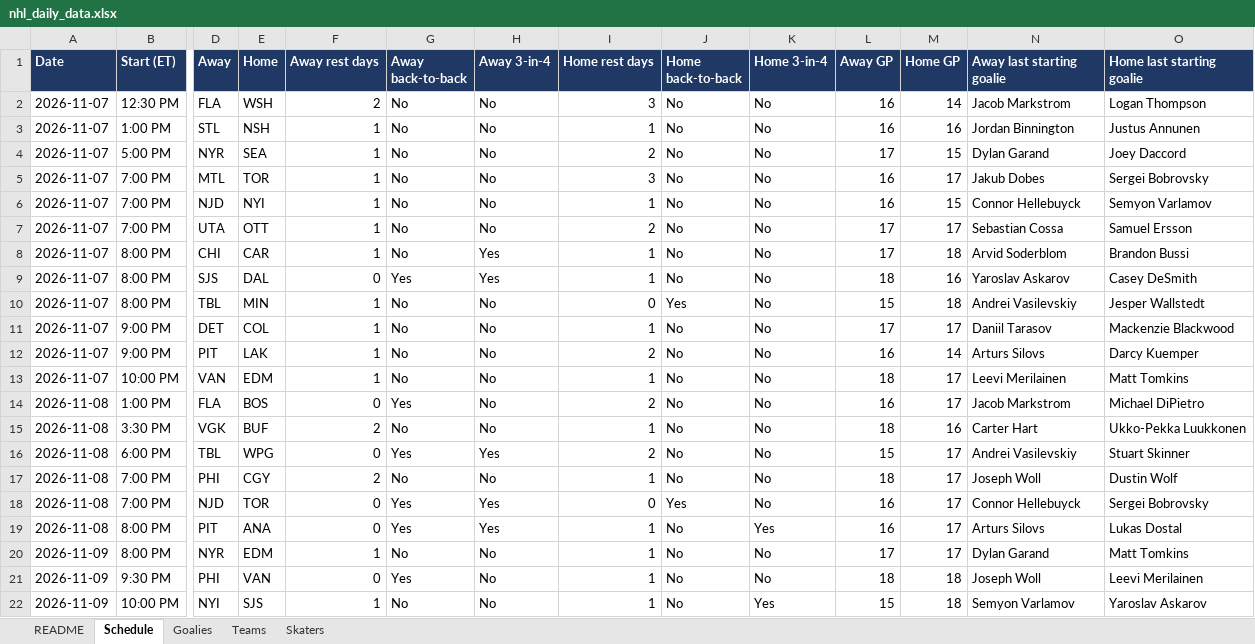
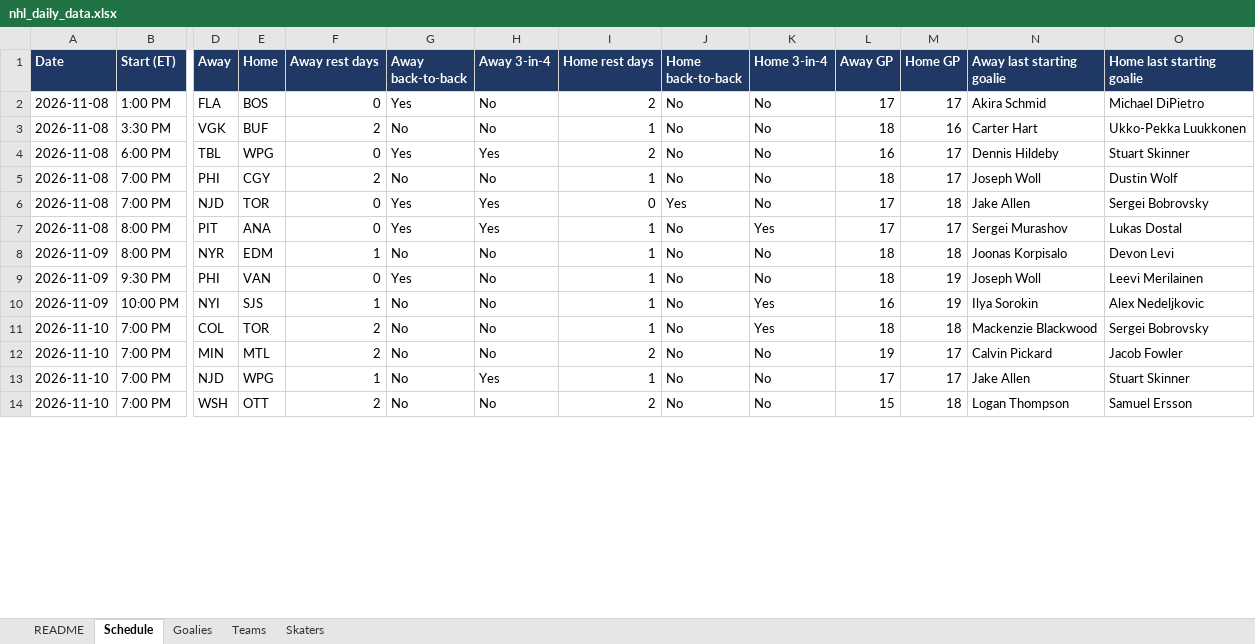
Before and after one commit to vimmer77/nhl-data, an Excel workbook: output/nhl_daily_data.xlsx, sheet Schedule, drawn as a sheet; only a part is shown, gaps mark what is left out; values as stored, in another font and other column widths than the file's, no borders; removed rows and columns are numbered as before the commit, all else as after; rows hold the shown columns only; the diff covers the shown part only; the diff names each change by its address in the sheet, - before the commit and + after, or states it on an @@ line.

```diff
--- a/output/nhl_daily_data.xlsx (sheet Schedule)
+++ b/output/nhl_daily_data.xlsx (sheet Schedule)
-row 2: 2026-11-07 | 12:30 PM | FLA | WSH | 2 | No | No | 3 | No | No | 16 | 14 | Jacob Markstrom | Logan Thompson
-row 3: 2026-11-07 | 1:00 PM | STL | NSH | 1 | No | No | 1 | No | No | 16 | 16 | Jordan Binnington | Justus Annunen
-row 4: 2026-11-07 | 5:00 PM | NYR | SEA | 1 | No | No | 2 | No | No | 17 | 15 | Dylan Garand | Joey Daccord
-row 5: 2026-11-07 | 7:00 PM | MTL | TOR | 1 | No | No | 3 | No | No | 16 | 17 | Jakub Dobes | Sergei Bobrovsky
-row 6: 2026-11-07 | 7:00 PM | NJD | NYI | 1 | No | No | 1 | No | No | 16 | 15 | Connor Hellebuyck | Semyon Varlamov
-row 7: 2026-11-07 | 7:00 PM | UTA | OTT | 1 | No | No | 2 | No | No | 17 | 17 | Sebastian Cossa | Samuel Ersson
-row 8: 2026-11-07 | 8:00 PM | CHI | CAR | 1 | No | Yes | 1 | No | No | 17 | 18 | Arvid Soderblom | Brandon Bussi
-row 9: 2026-11-07 | 8:00 PM | SJS | DAL | 0 | Yes | Yes | 1 | No | No | 18 | 16 | Yaroslav Askarov | Casey DeSmith
-row 10: 2026-11-07 | 8:00 PM | TBL | MIN | 1 | No | No | 0 | Yes | No | 15 | 18 | Andrei Vasilevskiy | Jesper Wallstedt
-row 11: 2026-11-07 | 9:00 PM | DET | COL | 1 | No | No | 1 | No | No | 17 | 17 | Daniil Tarasov | Mackenzie Blackwood
-row 12: 2026-11-07 | 9:00 PM | PIT | LAK | 1 | No | No | 2 | No | No | 16 | 14 | Arturs Silovs | Darcy Kuemper
-row 13: 2026-11-07 | 10:00 PM | VAN | EDM | 1 | No | No | 1 | No | No | 18 | 17 | Leevi Merilainen | Matt Tomkins
-L2 (Away GP): 16
+L2 (Away GP): 17
-N2 (Away last starting goalie): Jacob Markstrom
+N2 (Away last starting goalie): Akira Schmid
-L4 (Away GP): 15
+L4 (Away GP): 16
-N4 (Away last starting goalie): Andrei Vasilevskiy
+N4 (Away last starting goalie): Dennis Hildeby
-L6:L7 (Away GP): 16
+L6:L7 (Away GP): 17
-M6 (Home GP): 17
+M6 (Home GP): 18
-N6 (Away last starting goalie): Connor Hellebuyck
+N6 (Away last starting goalie): Jake Allen
-N7 (Away last starting goalie): Arturs Silovs
+N7 (Away last starting goalie): Sergei Murashov
-L8 (Away GP): 17
+L8 (Away GP): 18
-M8 (Home GP): 17
+M8 (Home GP): 18
-N8 (Away last starting goalie): Dylan Garand
+N8 (Away last starting goalie): Joonas Korpisalo
-O8 (Home last starting goalie): Matt Tomkins
+O8 (Home last starting goalie): Devon Levi
-M9:M10 (Home GP): 18
+M9:M10 (Home GP): 19
-L10 (Away GP): 15
+L10 (Away GP): 16
-N10 (Away last starting goalie): Semyon Varlamov
+N10 (Away last starting goalie): Ilya Sorokin
-O10 (Home last starting goalie): Yaroslav Askarov
+O10 (Home last starting goalie): Alex Nedeljkovic
+row 11: 2026-11-10 | 7:00 PM | COL | TOR | 2 | No | No | 1 | No | Yes | 18 | 18 | Mackenzie Blackwood | Sergei Bobrovsky
+row 12: 2026-11-10 | 7:00 PM | MIN | MTL | 2 | No | No | 2 | No | No | 19 | 17 | Calvin Pickard | Jacob Fowler
+row 13: 2026-11-10 | 7:00 PM | NJD | WPG | 1 | No | Yes | 1 | No | No | 17 | 17 | Jake Allen | Stuart Skinner
+row 14: 2026-11-10 | 7:00 PM | WSH | OTT | 2 | No | No | 2 | No | No | 15 | 18 | Logan Thompson | Samuel Ersson
```
Also changed, not shown: 3 added rows elsewhere in this sheet, sheet Skaters, sheet Teams, sheet Goalies, sheet README, 11 other files.
